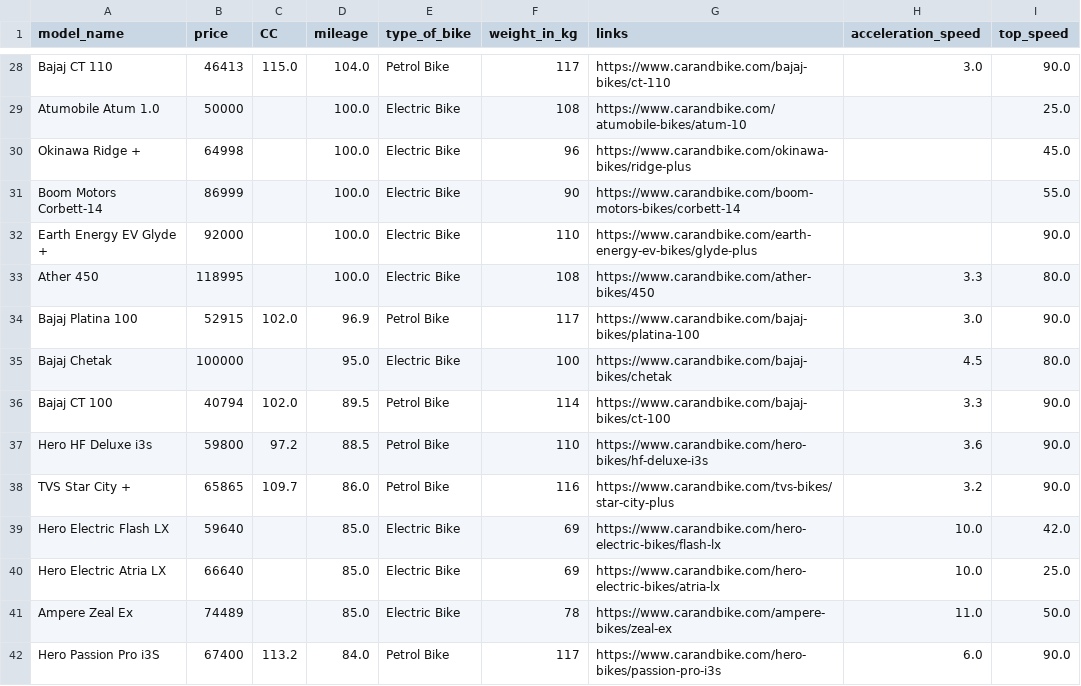
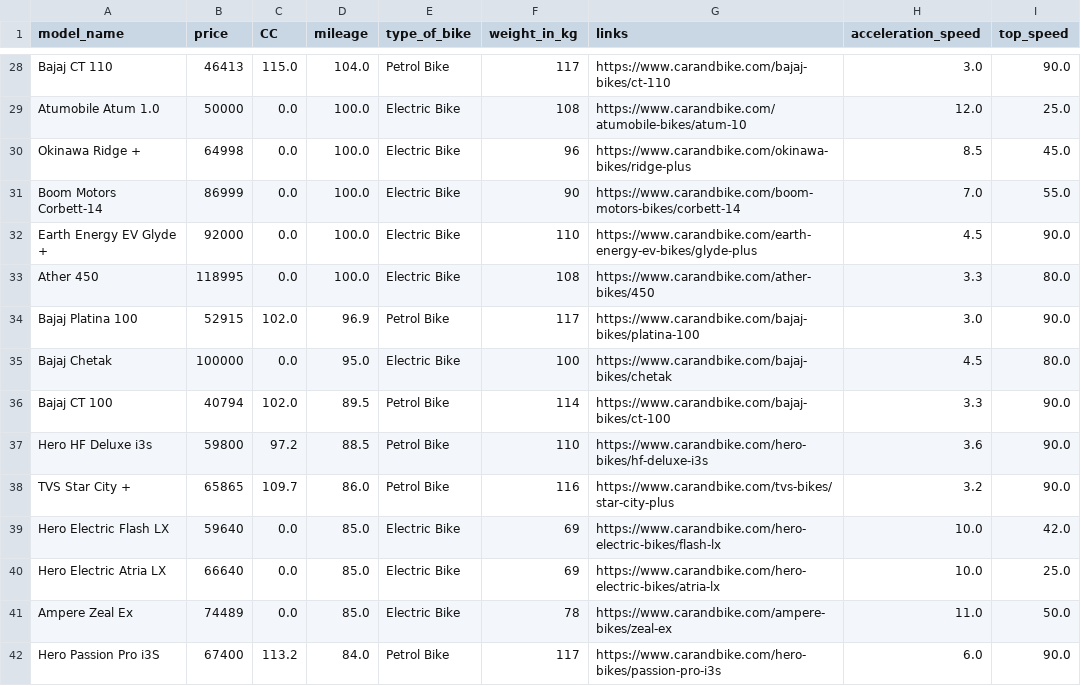
Before and after one commit to Yaboku29/Project_SCPK_Motor, a CSV file: bike_dataset.csv, drawn as a sheet; only a part is shown, gaps mark what is left out; the diff covers the shown part only; the diff names each change by its address in the sheet, - before the commit and + after, or states it on an @@ line.

```diff
--- a/bike_dataset.csv
+++ b/bike_dataset.csv
-C29:C33 (CC): (empty)
+C29:C33 (CC): 0.0
-H29 (acceleration_speed): (empty)
+H29 (acceleration_speed): 12.0
-H30 (acceleration_speed): (empty)
+H30 (acceleration_speed): 8.5
-H31 (acceleration_speed): (empty)
+H31 (acceleration_speed): 7.0
-H32 (acceleration_speed): (empty)
+H32 (acceleration_speed): 4.5
-C35 (CC): (empty)
+C35 (CC): 0.0
-C39:C41 (CC): (empty)
+C39:C41 (CC): 0.0
```
Also changed, not shown: 69 edited cells elsewhere in this file, 1 other file.
